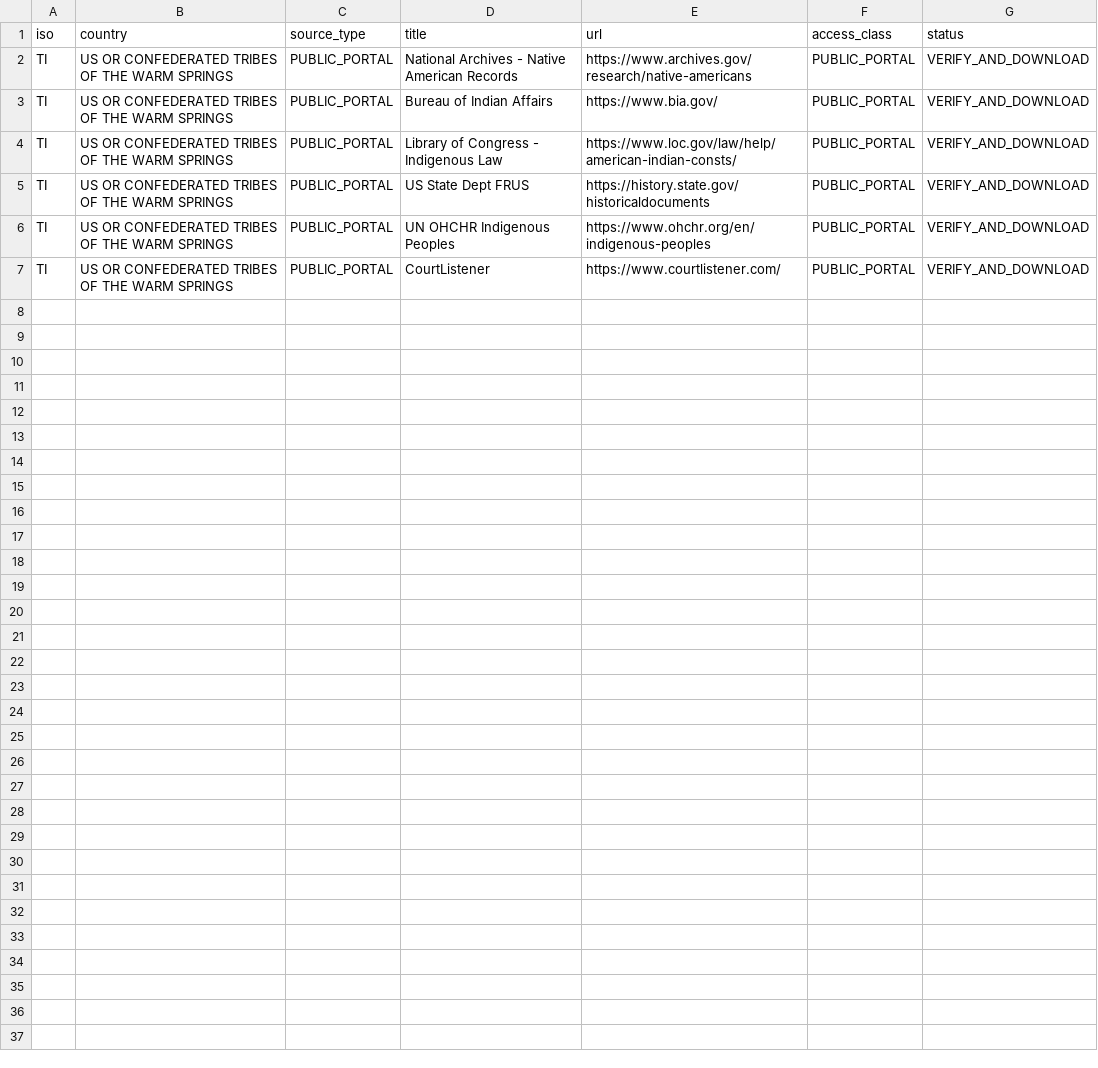
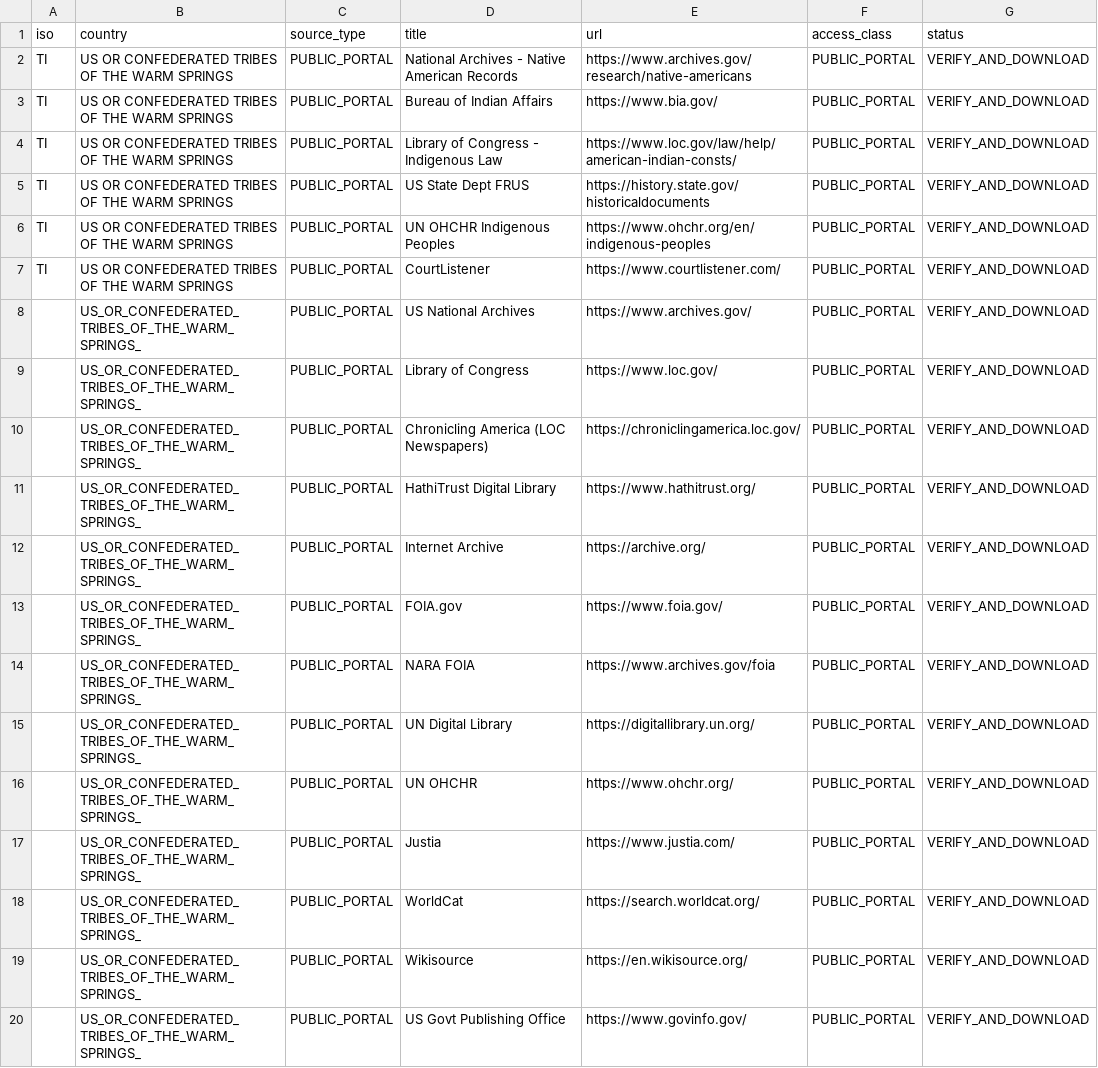
Before and after one commit to GlobalRestitutionAlliance/turtle-island-us-or-confederated-tribes-of-the-warm-springs--master-litigation, a CSV file: 03_Evidentiary_Exhibits/PRIMARY_PUBLIC_SOURCES.csv, drawn as a sheet; the diff names each change by its address in the sheet, - before the commit and + after, or states it on an @@ line.

Commit message:
Expand primary public source registries (Batch 2)

```diff
--- a/03_Evidentiary_Exhibits/PRIMARY_PUBLIC_SOURCES.csv
+++ b/03_Evidentiary_Exhibits/PRIMARY_PUBLIC_SOURCES.csv
+row 8:  | US_OR_CONFEDERATED_TRIBES_OF_THE_WARM_SPRINGS_ | PUBLIC_PORTAL | US National Archives | https://www.archives.gov/ | PUBLIC_PORTAL | VERIFY_AND_DOWNLOAD
+row 9:  | US_OR_CONFEDERATED_TRIBES_OF_THE_WARM_SPRINGS_ | PUBLIC_PORTAL | Library of Congress | https://www.loc.gov/ | PUBLIC_PORTAL | VERIFY_AND_DOWNLOAD
+row 10:  | US_OR_CONFEDERATED_TRIBES_OF_THE_WARM_SPRINGS_ | PUBLIC_PORTAL | Chronicling America (LOC Newspapers) | https://chroniclingamerica.loc.gov/ | PUBLIC_PORTAL | VERIFY_AND_DOWNLOAD
+row 11:  | US_OR_CONFEDERATED_TRIBES_OF_THE_WARM_SPRINGS_ | PUBLIC_PORTAL | HathiTrust Digital Library | https://www.hathitrust.org/ | PUBLIC_PORTAL | VERIFY_AND_DOWNLOAD
+row 12:  | US_OR_CONFEDERATED_TRIBES_OF_THE_WARM_SPRINGS_ | PUBLIC_PORTAL | Internet Archive | https://archive.org/ | PUBLIC_PORTAL | VERIFY_AND_DOWNLOAD
+row 13:  | US_OR_CONFEDERATED_TRIBES_OF_THE_WARM_SPRINGS_ | PUBLIC_PORTAL | FOIA.gov | https://www.foia.gov/ | PUBLIC_PORTAL | VERIFY_AND_DOWNLOAD
+row 14:  | US_OR_CONFEDERATED_TRIBES_OF_THE_WARM_SPRINGS_ | PUBLIC_PORTAL | NARA FOIA | https://www.archives.gov/foia | PUBLIC_PORTAL | VERIFY_AND_DOWNLOAD
+row 15:  | US_OR_CONFEDERATED_TRIBES_OF_THE_WARM_SPRINGS_ | PUBLIC_PORTAL | UN Digital Library | https://digitallibrary.un.org/ | PUBLIC_PORTAL | VERIFY_AND_DOWNLOAD
+row 16:  | US_OR_CONFEDERATED_TRIBES_OF_THE_WARM_SPRINGS_ | PUBLIC_PORTAL | UN OHCHR | https://www.ohchr.org/ | PUBLIC_PORTAL | VERIFY_AND_DOWNLOAD
+row 17:  | US_OR_CONFEDERATED_TRIBES_OF_THE_WARM_SPRINGS_ | PUBLIC_PORTAL | Justia | https://www.justia.com/ | PUBLIC_PORTAL | VERIFY_AND_DOWNLOAD
+row 18:  | US_OR_CONFEDERATED_TRIBES_OF_THE_WARM_SPRINGS_ | PUBLIC_PORTAL | WorldCat | https://search.worldcat.org/ | PUBLIC_PORTAL | VERIFY_AND_DOWNLOAD
+row 19:  | US_OR_CONFEDERATED_TRIBES_OF_THE_WARM_SPRINGS_ | PUBLIC_PORTAL | Wikisource | https://en.wikisource.org/ | PUBLIC_PORTAL | VERIFY_AND_DOWNLOAD
+row 20:  | US_OR_CONFEDERATED_TRIBES_OF_THE_WARM_SPRINGS_ | PUBLIC_PORTAL | US Govt Publishing Office | https://www.govinfo.gov/ | PUBLIC_PORTAL | VERIFY_AND_DOWNLOAD
```
Also changed, not shown: 2 other files.
